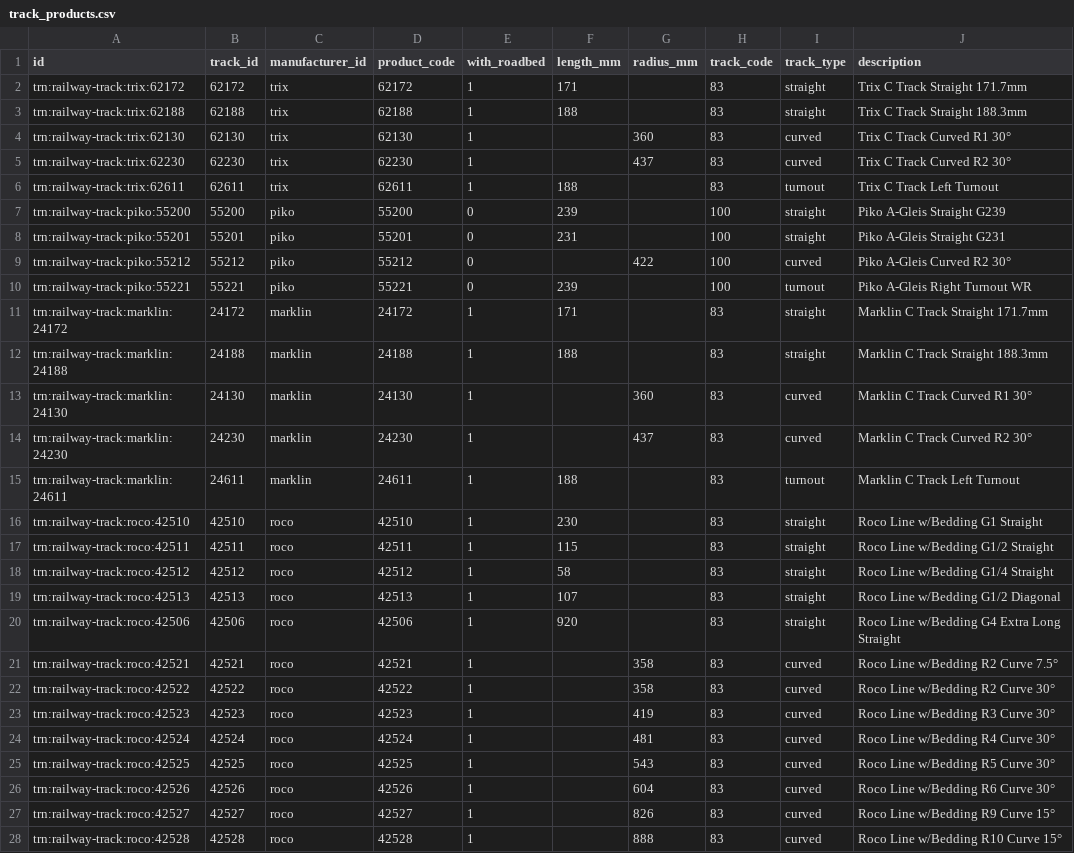
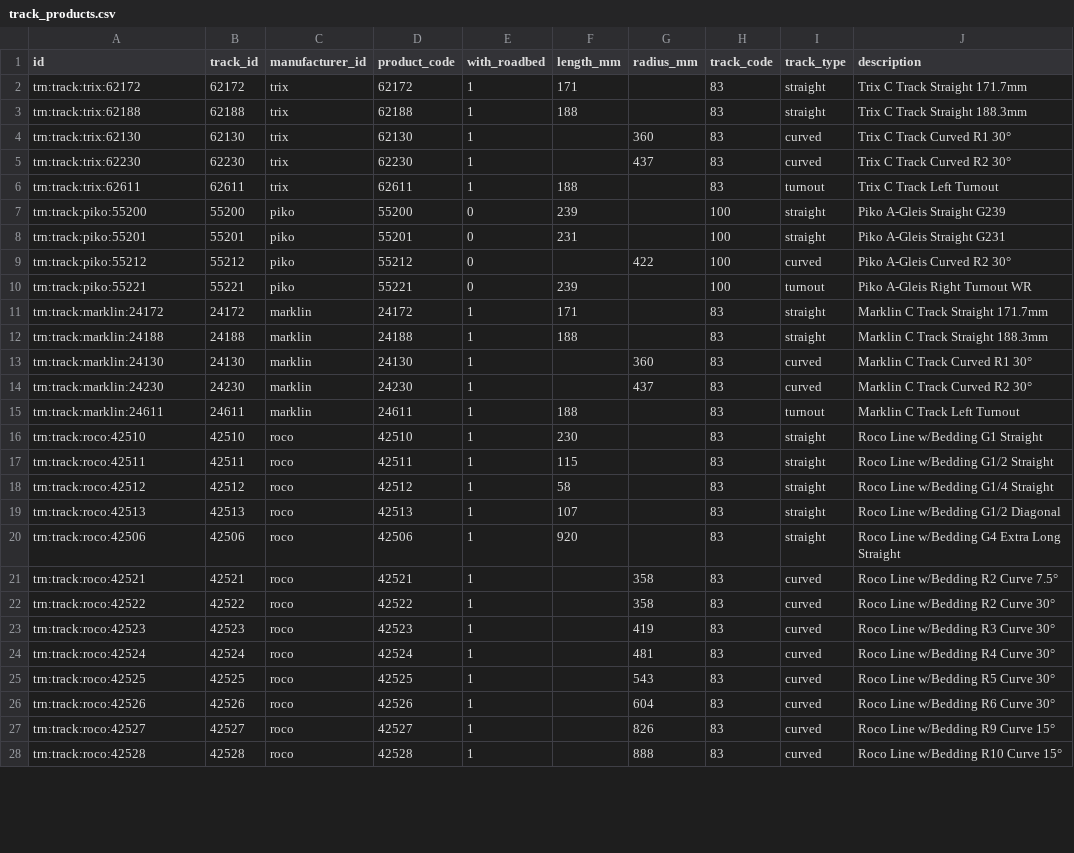
Before and after one commit to CarloMicieli/locrawl, a CSV file: seed/track_products.csv, drawn as a sheet; only a part is shown; the diff covers the shown part only.

```diff
--- a/seed/track_products.csv
+++ b/seed/track_products.csv
@@ -1,28 +1,28 @@
 id,track_id,manufacturer_id,product_code,with_roadbed,length_mm,radius_mm,track_code,track_type,description
-trn:railway-track:trix:62172,62172,trix,62172,1,171,,83,straight,Trix C Track Straight 171.7mm
-trn:railway-track:trix:62188,62188,trix,62188,1,188,,83,straight,Trix C Track Straight 188.3mm
-trn:railway-track:trix:62130,62130,trix,62130,1,,360,83,curved,Trix C Track Curved R1 30°
-trn:railway-track:trix:62230,62230,trix,62230,1,,437,83,curved,Trix C Track Curved R2 30°
-trn:railway-track:trix:62611,62611,trix,62611,1,188,,83,turnout,Trix C Track Left Turnout
-trn:railway-track:piko:55200,55200,piko,55200,0,239,,100,straight,Piko A-Gleis Straight G239
-trn:railway-track:piko:55201,55201,piko,55201,0,231,,100,straight,Piko A-Gleis Straight G231
-trn:railway-track:piko:55212,55212,piko,55212,0,,422,100,curved,Piko A-Gleis Curved R2 30°
-trn:railway-track:piko:55221,55221,piko,55221,0,239,,100,turnout,Piko A-Gleis Right Turnout WR
-trn:railway-track:marklin:24172,24172,marklin,24172,1,171,,83,straight,Marklin C Track Straight 171.7mm
-trn:railway-track:marklin:24188,24188,marklin,24188,1,188,,83,straight,Marklin C Track Straight 188.3mm
-trn:railway-track:marklin:24130,24130,marklin,24130,1,,360,83,curved,Marklin C Track Curved R1 30°
-trn:railway-track:marklin:24230,24230,marklin,24230,1,,437,83,curved,Marklin C Track Curved R2 30°
-trn:railway-track:marklin:24611,24611,marklin,24611,1,188,,83,turnout,Marklin C Track Left Turnout
-trn:railway-track:roco:42510,42510,roco,42510,1,230,,83,straight,Roco Line w/Bedding G1 Straight
-trn:railway-track:roco:42511,42511,roco,42511,1,115,,83,straight,Roco Line w/Bedding G1/2 Straight
-trn:railway-track:roco:42512,42512,roco,42512,1,58,,83,straight,Roco Line w/Bedding G1/4 Straight
-trn:railway-track:roco:42513,42513,roco,42513,1,107,,83,straight,Roco Line w/Bedding G1/2 Diagonal
-trn:railway-track:roco:42506,42506,roco,42506,1,920,,83,straight,Roco Line w/Bedding G4 Extra Long Straight
-trn:railway-track:roco:42521,42521,roco,42521,1,,358,83,curved,Roco Line w/Bedding R2 Curve 7.5°
-trn:railway-track:roco:42522,42522,roco,42522,1,,358,83,curved,Roco Line w/Bedding R2 Curve 30°
-trn:railway-track:roco:42523,42523,roco,42523,1,,419,83,curved,Roco Line w/Bedding R3 Curve 30°
-trn:railway-track:roco:42524,42524,roco,42524,1,,481,83,curved,Roco Line w/Bedding R4 Curve 30°
-trn:railway-track:roco:42525,42525,roco,42525,1,,543,83,curved,Roco Line w/Bedding R5 Curve 30°
-trn:railway-track:roco:42526,42526,roco,42526,1,,604,83,curved,Roco Line w/Bedding R6 Curve 30°
-trn:railway-track:roco:42527,42527,roco,42527,1,,826,83,curved,Roco Line w/Bedding R9 Curve 15°
-trn:railway-track:roco:42528,42528,roco,42528,1,,888,83,curved,Roco Line w/Bedding R10 Curve 15°
+trn:track:trix:62172,62172,trix,62172,1,171,,83,straight,Trix C Track Straight 171.7mm
+trn:track:trix:62188,62188,trix,62188,1,188,,83,straight,Trix C Track Straight 188.3mm
+trn:track:trix:62130,62130,trix,62130,1,,360,83,curved,Trix C Track Curved R1 30°
+trn:track:trix:62230,62230,trix,62230,1,,437,83,curved,Trix C Track Curved R2 30°
+trn:track:trix:62611,62611,trix,62611,1,188,,83,turnout,Trix C Track Left Turnout
+trn:track:piko:55200,55200,piko,55200,0,239,,100,straight,Piko A-Gleis Straight G239
+trn:track:piko:55201,55201,piko,55201,0,231,,100,straight,Piko A-Gleis Straight G231
+trn:track:piko:55212,55212,piko,55212,0,,422,100,curved,Piko A-Gleis Curved R2 30°
+trn:track:piko:55221,55221,piko,55221,0,239,,100,turnout,Piko A-Gleis Right Turnout WR
+trn:track:marklin:24172,24172,marklin,24172,1,171,,83,straight,Marklin C Track Straight 171.7mm
+trn:track:marklin:24188,24188,marklin,24188,1,188,,83,straight,Marklin C Track Straight 188.3mm
+trn:track:marklin:24130,24130,marklin,24130,1,,360,83,curved,Marklin C Track Curved R1 30°
+trn:track:marklin:24230,24230,marklin,24230,1,,437,83,curved,Marklin C Track Curved R2 30°
+trn:track:marklin:24611,24611,marklin,24611,1,188,,83,turnout,Marklin C Track Left Turnout
+trn:track:roco:42510,42510,roco,42510,1,230,,83,straight,Roco Line w/Bedding G1 Straight
+trn:track:roco:42511,42511,roco,42511,1,115,,83,straight,Roco Line w/Bedding G1/2 Straight
+trn:track:roco:42512,42512,roco,42512,1,58,,83,straight,Roco Line w/Bedding G1/4 Straight
+trn:track:roco:42513,42513,roco,42513,1,107,,83,straight,Roco Line w/Bedding G1/2 Diagonal
+trn:track:roco:42506,42506,roco,42506,1,920,,83,straight,Roco Line w/Bedding G4 Extra Long Straight
+trn:track:roco:42521,42521,roco,42521,1,,358,83,curved,Roco Line w/Bedding R2 Curve 7.5°
+trn:track:roco:42522,42522,roco,42522,1,,358,83,curved,Roco Line w/Bedding R2 Curve 30°
+trn:track:roco:42523,42523,roco,42523,1,,419,83,curved,Roco Line w/Bedding R3 Curve 30°
+trn:track:roco:42524,42524,roco,42524,1,,481,83,curved,Roco Line w/Bedding R4 Curve 30°
+trn:track:roco:42525,42525,roco,42525,1,,543,83,curved,Roco Line w/Bedding R5 Curve 30°
+trn:track:roco:42526,42526,roco,42526,1,,604,83,curved,Roco Line w/Bedding R6 Curve 30°
+trn:track:roco:42527,42527,roco,42527,1,,826,83,curved,Roco Line w/Bedding R9 Curve 15°
+trn:track:roco:42528,42528,roco,42528,1,,888,83,curved,Roco Line w/Bedding R10 Curve 15°
```
Also changed, not shown: 112 edited cells elsewhere in this file, seed/couplers.csv, seed/decoders.csv, 7 other files.
